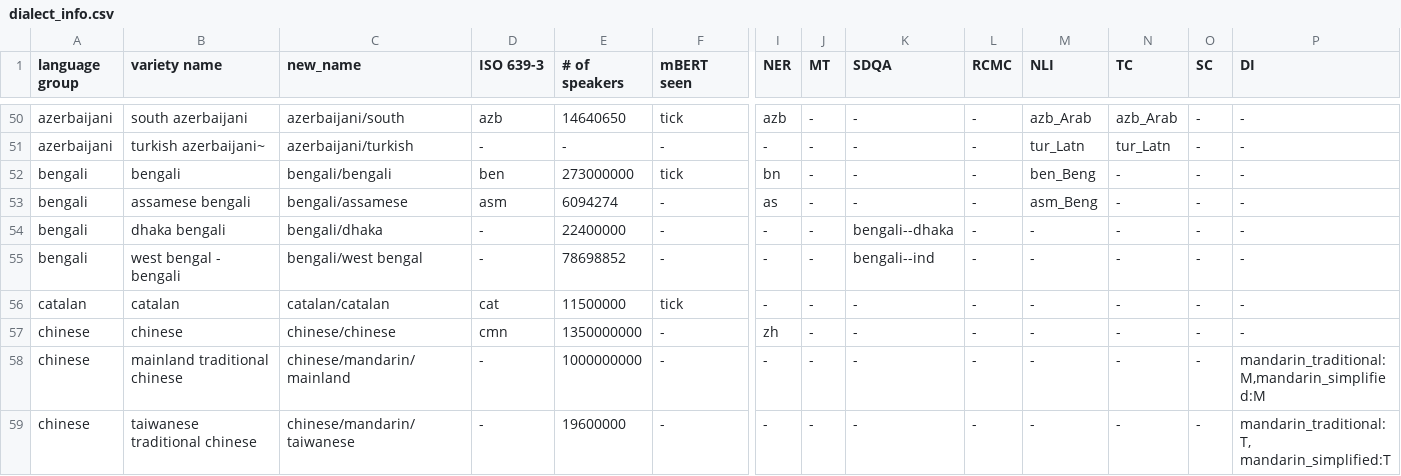
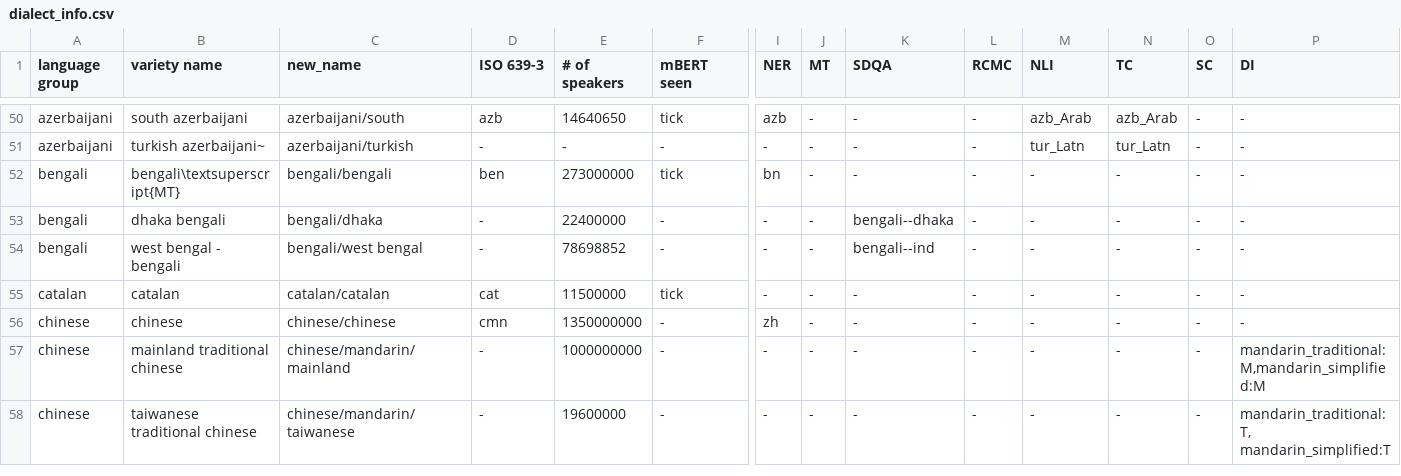
Before and after one commit to ffaisal93/DialectBench, a CSV file: metadata/dialect_info.csv, drawn as a sheet; only a part is shown, gaps mark what is left out; rows hold the shown columns only; the diff names each change by its address in the sheet, - before the commit and + after, or states it on an @@ line.

```diff
--- a/metadata/dialect_info.csv
+++ b/metadata/dialect_info.csv
-B52 (variety name): bengali
+B52 (variety name): bengali\textsuperscript{MT}
-M52 (NLI): ben_Beng
+M52 (NLI): -
-row 53: bengali | assamese bengali | bengali/assamese | asm | 6094274 | - | as | - | - | - | asm_Beng | - | - | -
```
Also changed, not shown: metadata/dialect_info_consolidated.csv.
